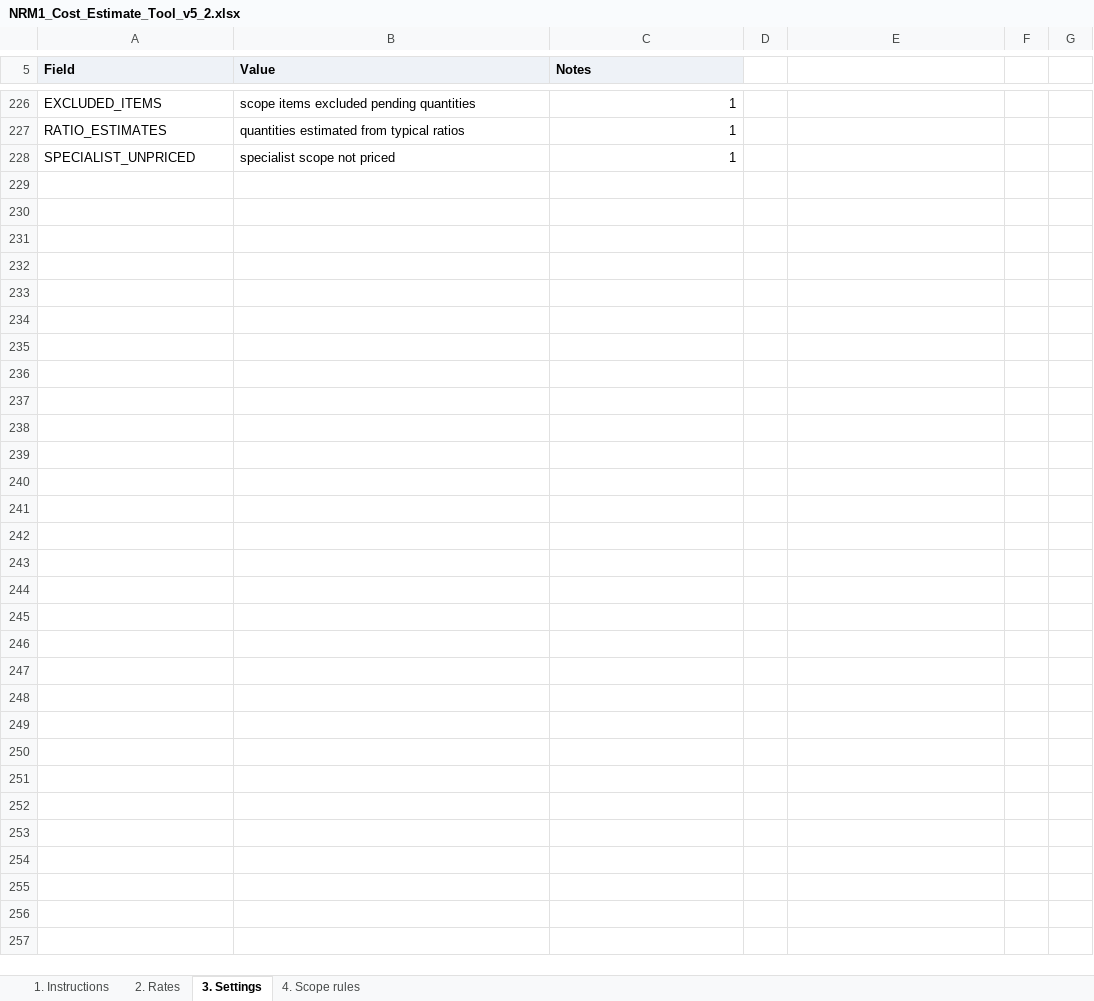
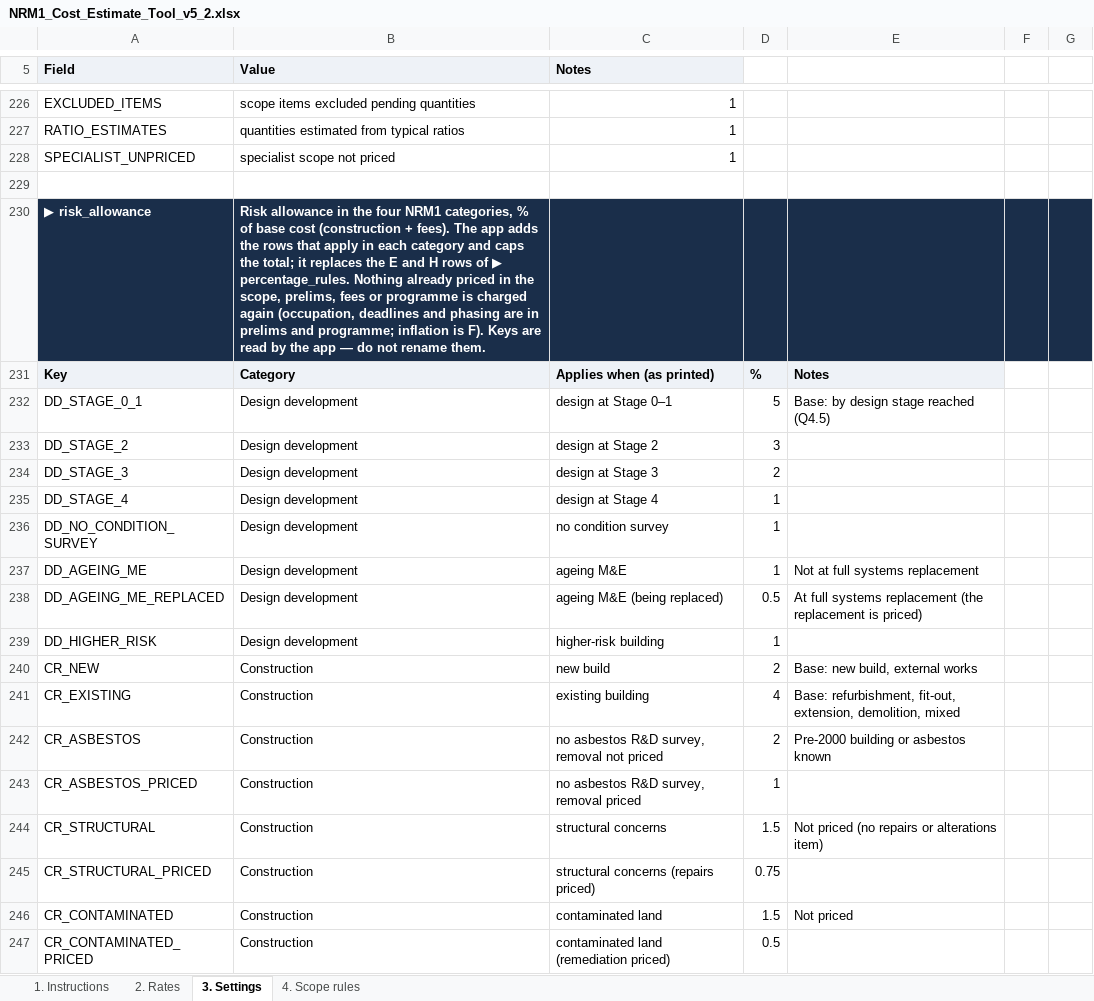
Before and after one commit to MNKayali/estates-ai-tool, an Excel workbook: NRM1_Cost_Estimate_Tool_v5_2.xlsx, sheet 3. Settings, drawn as a sheet; only a part is shown, gaps mark what is left out; values as stored, in another font and other column widths than the file's, no borders; the diff covers the shown part only; the diff names each change by its address in the sheet, - before the commit and + after, or states it on an @@ line.

```diff
--- a/NRM1_Cost_Estimate_Tool_v5_2.xlsx (sheet 3. Settings)
+++ b/NRM1_Cost_Estimate_Tool_v5_2.xlsx (sheet 3. Settings)
+row 229: (empty)
+row 230: ▶ risk_allowance | Risk allowance in the four NRM1 categories, % of base cost (construction + fees). The app adds the rows that apply in each category and caps the total; it replaces the E and H rows of ▶ percentage_rules. Nothing already priced in the scope, prelims, fees or programme is charged again (occupation, deadlines and phasing are in prelims and programme; inflation is F). Keys are read by the app — do not rename them.
+row 231: Key | Category | Applies when (as printed) | % | Notes
+row 232: DD_STAGE_0_1 | Design development | design at Stage 0–1 | 5 | Base: by design stage reached (Q4.5)
+row 233: DD_STAGE_2 | Design development | design at Stage 2 | 3
+row 234: DD_STAGE_3 | Design development | design at Stage 3 | 2
+row 235: DD_STAGE_4 | Design development | design at Stage 4 | 1
+row 236: DD_NO_CONDITION_SURVEY | Design development | no condition survey | 1
+row 237: DD_AGEING_ME | Design development | ageing M&E | 1 | Not at full systems replacement
+row 238: DD_AGEING_ME_REPLACED | Design development | ageing M&E (being replaced) | 0.5 | At full systems replacement (the replacement is priced)
+row 239: DD_HIGHER_RISK | Design development | higher-risk building | 1
+row 240: CR_NEW | Construction | new build | 2 | Base: new build, external works
+row 241: CR_EXISTING | Construction | existing building | 4 | Base: refurbishment, fit-out, extension, demolition, mixed
+row 242: CR_ASBESTOS | Construction | no asbestos R&D survey, removal not priced | 2 | Pre-2000 building or asbestos known
+row 243: CR_ASBESTOS_PRICED | Construction | no asbestos R&D survey, removal priced | 1
+row 244: CR_STRUCTURAL | Construction | structural concerns | 1.5 | Not priced (no repairs or alterations item)
+row 245: CR_STRUCTURAL_PRICED | Construction | structural concerns (repairs priced) | 0.75
+row 246: CR_CONTAMINATED | Construction | contaminated land | 1.5 | Not priced
+row 247: CR_CONTAMINATED_PRICED | Construction | contaminated land (remediation priced) | 0.5
```
Also changed, not shown: 11 added rows and 3 edited cells elsewhere in this sheet, sheet 1. Instructions, 9 other files.
